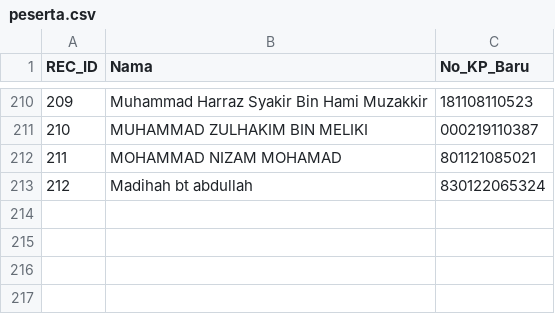
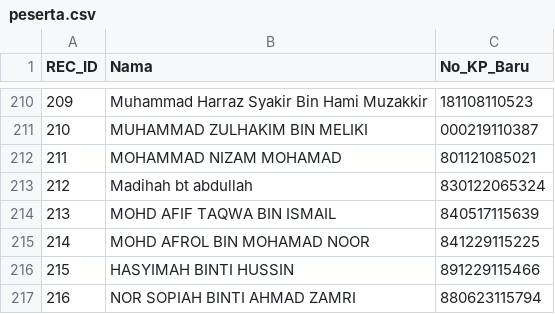
Before and after one commit to topitindustries/idaftar-version, a CSV file: peserta.csv, drawn as a sheet; only a part is shown, gaps mark what is left out; the diff names each change by its address in the sheet, - before the commit and + after, or states it on an @@ line.

Commit message:
Add new participant entries to peserta.csv

```diff
--- a/peserta.csv
+++ b/peserta.csv
+row 214: 213 | MOHD AFIF TAQWA BIN ISMAIL | 840517115639
+row 215: 214 | MOHD AFROL BIN MOHAMAD NOOR | 841229115225
+row 216: 215 | HASYIMAH BINTI HUSSIN | 891229115466
+row 217: 216 | NOR SOPIAH BINTI AHMAD ZAMRI | 880623115794
```
